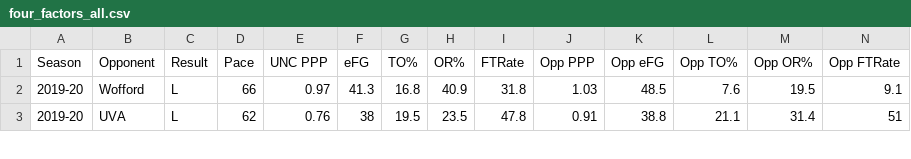
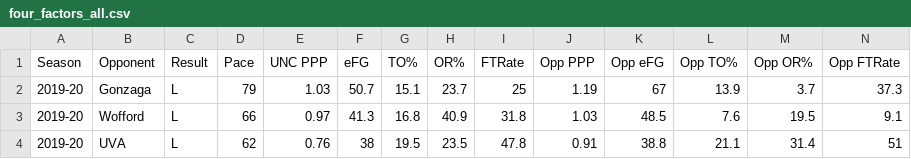
Before and after one commit to gallochris/dadgumboxscores, a CSV file: hugo_source/content/download/four_factors_all.csv, drawn as a sheet; only a part is shown.

```diff
--- a/hugo_source/content/download/four_factors_all.csv
+++ b/hugo_source/content/download/four_factors_all.csv
@@ -1,2 +1,3 @@
 Season,Opponent,Result,Pace,UNC PPP,eFG,TO%,OR%,FTRate,Opp PPP,Opp eFG,Opp TO%,Opp OR%,Opp FTRate
+2019-20,Gonzaga,L,79,1.03,50.7,15.1,23.7,25,1.19,67,13.9,3.7,37.3
 2019-20,Wofford,L,66,0.97,41.3,16.8,40.9,31.8,1.03,48.5,7.6,19.5,9.1
```
Also changed, not shown: hugo_source/content/download/point_spreads.csv, hugo_source/content/download/refs.csv, 11 other files.
